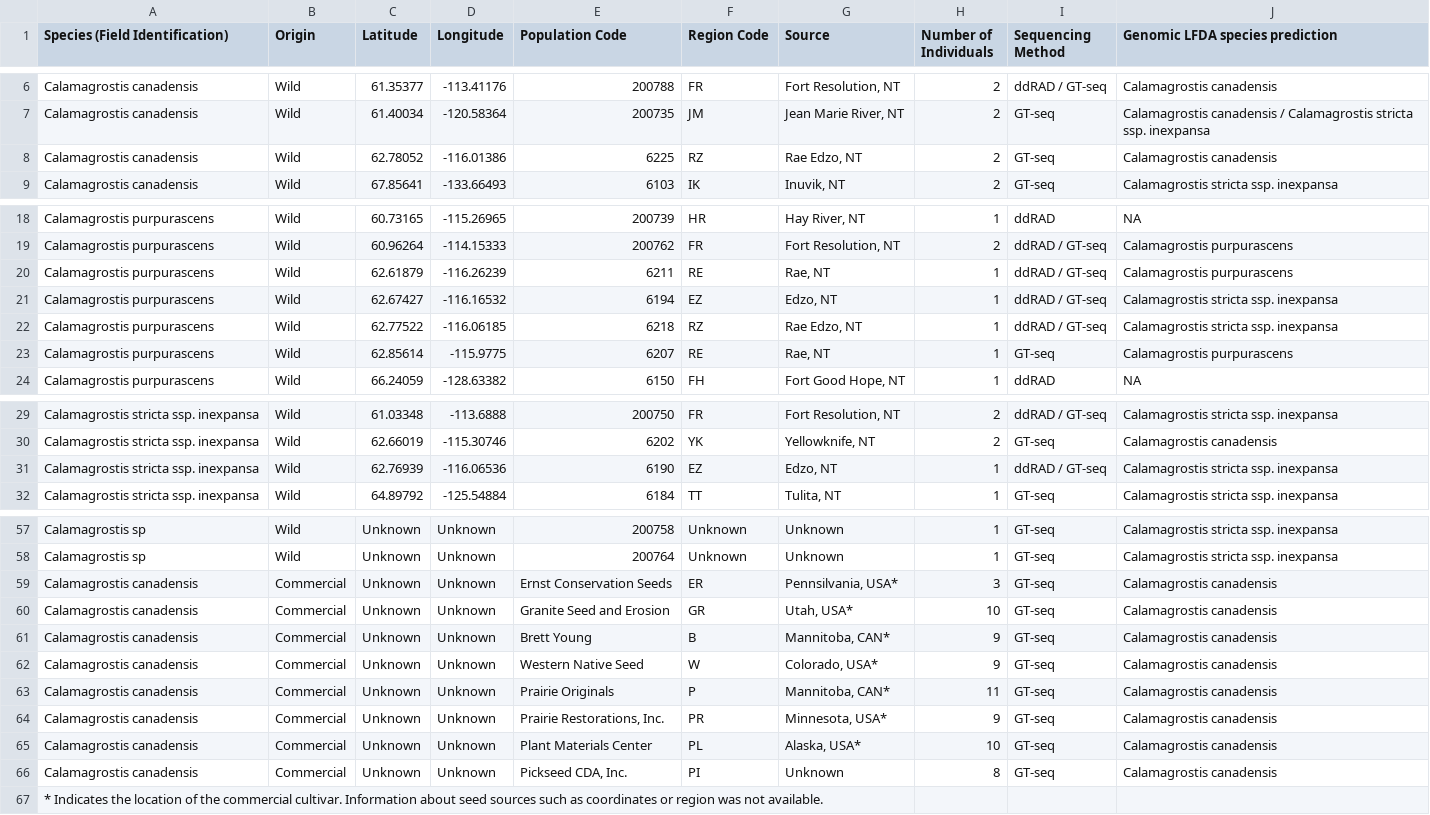
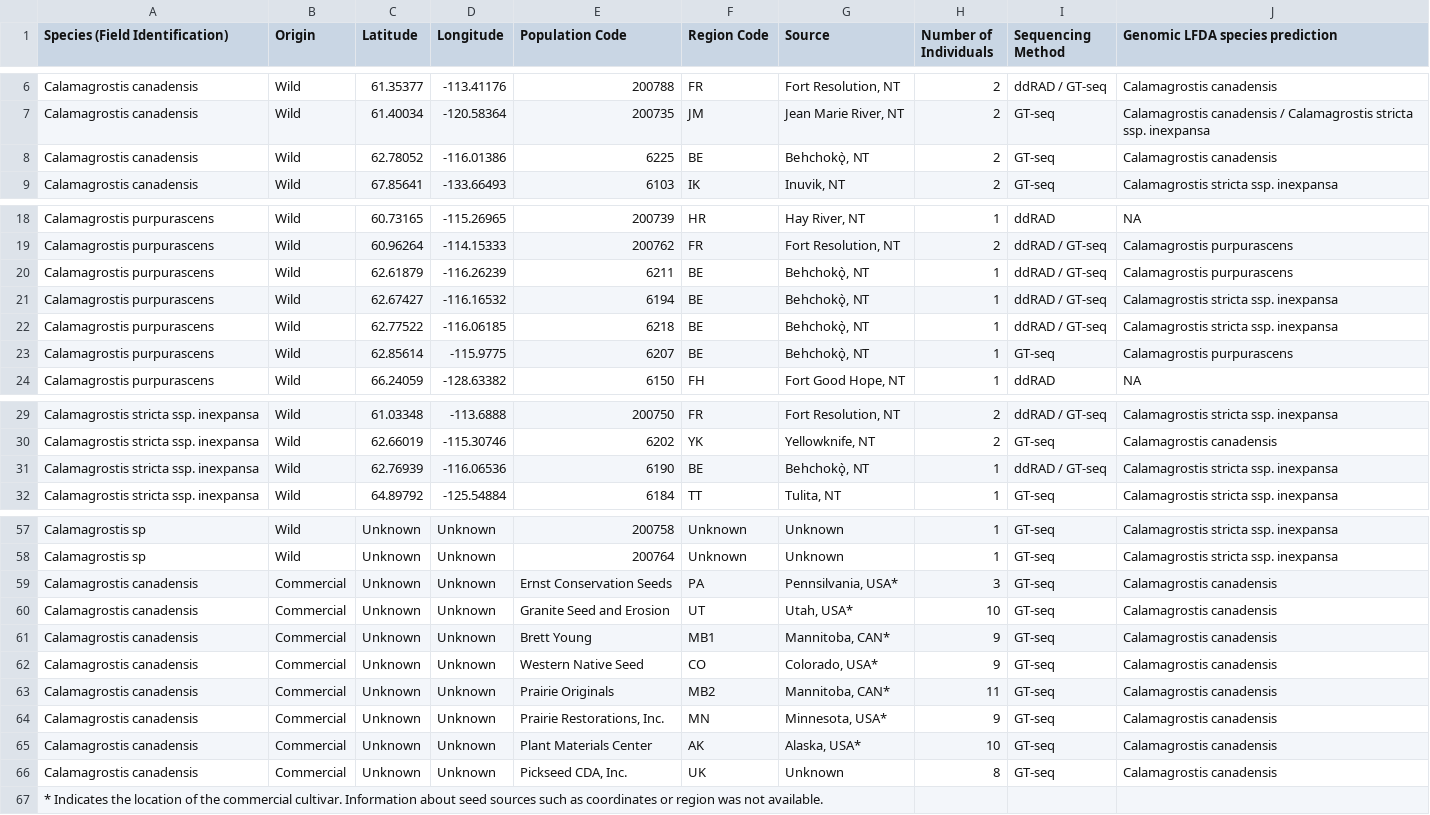
Before and after one commit to gomezquijano/Calamagrostis_PPLANTs, a CSV file: Metadata/Sample_info_Calamagrostis.csv, drawn as a sheet; only a part is shown, gaps mark what is left out.

Commit message:
Update Sample_info_Calamagrostis.csv

```diff
--- a/Metadata/Sample_info_Calamagrostis.csv
+++ b/Metadata/Sample_info_Calamagrostis.csv
@@ -7,3 +7,3 @@ Calamagrostis canadensis,Wild,61.35377,-113.41176,200788,FR,"Fort Resolution, NT
 Calamagrostis canadensis,Wild,61.40034,-120.58364,200735,JM,"Jean Marie River, NT",2,GT-seq,Calamagrostis canadensis /  Calamagrostis stricta ssp. inexpansa
-Calamagrostis canadensis,Wild,62.78052,-116.01386,6225,RZ,"Rae Edzo, NT",2,GT-seq,Calamagrostis canadensis
+Calamagrostis canadensis,Wild,62.78052,-116.01386,6225,BE,"Behchokǫ̀, NT",2,GT-seq,Calamagrostis canadensis
 Calamagrostis canadensis,Wild,67.85641,-133.66493,6103,IK,"Inuvik, NT",2,GT-seq,Calamagrostis stricta ssp. inexpansa
@@ -19,6 +19,6 @@ Calamagrostis purpurascens,Wild,60.73165,-115.26965,200739,HR,"Hay River, NT",1,
 Calamagrostis purpurascens,Wild,60.96264,-114.15333,200762,FR,"Fort Resolution, NT",2,ddRAD / GT-seq,Calamagrostis purpurascens
-Calamagrostis purpurascens,Wild,62.61879,-116.26239,6211,RE,"Rae, NT",1,ddRAD / GT-seq,Calamagrostis purpurascens
-Calamagrostis purpurascens,Wild,62.67427,-116.16532,6194,EZ,"Edzo, NT",1,ddRAD / GT-seq,Calamagrostis stricta ssp. inexpansa
-Calamagrostis purpurascens,Wild,62.77522,-116.06185,6218,RZ,"Rae Edzo, NT",1,ddRAD / GT-seq,Calamagrostis stricta ssp. inexpansa
-Calamagrostis purpurascens,Wild,62.85614,-115.9775,6207,RE,"Rae, NT",1,GT-seq,Calamagrostis purpurascens
+Calamagrostis purpurascens,Wild,62.61879,-116.26239,6211,BE,"Behchokǫ̀, NT",1,ddRAD / GT-seq,Calamagrostis purpurascens
+Calamagrostis purpurascens,Wild,62.67427,-116.16532,6194,BE,"Behchokǫ̀, NT",1,ddRAD / GT-seq,Calamagrostis stricta ssp. inexpansa
+Calamagrostis purpurascens,Wild,62.77522,-116.06185,6218,BE,"Behchokǫ̀, NT",1,ddRAD / GT-seq,Calamagrostis stricta ssp. inexpansa
+Calamagrostis purpurascens,Wild,62.85614,-115.9775,6207,BE,"Behchokǫ̀, NT",1,GT-seq,Calamagrostis purpurascens
 Calamagrostis purpurascens,Wild,66.24059,-128.63382,6150,FH,"Fort Good Hope, NT",1,ddRAD,NA
@@ -30,3 +30,3 @@ Calamagrostis stricta ssp. inexpansa,Wild,61.03348,-113.6888,200750,FR,"Fort Res
 Calamagrostis stricta ssp. inexpansa,Wild,62.66019,-115.30746,6202,YK,"Yellowknife, NT",2,GT-seq,Calamagrostis canadensis
-Calamagrostis stricta ssp. inexpansa,Wild,62.76939,-116.06536,6190,EZ,"Edzo, NT",1,ddRAD / GT-seq,Calamagrostis stricta ssp. inexpansa
+Calamagrostis stricta ssp. inexpansa,Wild,62.76939,-116.06536,6190,BE,"Behchokǫ̀, NT",1,ddRAD / GT-seq,Calamagrostis stricta ssp. inexpansa
 Calamagrostis stricta ssp. inexpansa,Wild,64.89792,-125.54884,6184,TT,"Tulita, NT",1,GT-seq,Calamagrostis stricta ssp. inexpansa
@@ -58,10 +58,10 @@ Calamagrostis sp,Wild,Unknown,Unknown,200758,Unknown,Unknown,1,GT-seq,Calamagros
 Calamagrostis sp,Wild,Unknown,Unknown,200764,Unknown,Unknown,1,GT-seq,Calamagrostis stricta ssp. inexpansa
-Calamagrostis canadensis,Commercial,Unknown,Unknown,Ernst Conservation Seeds,ER,"Pennsilvania, USA*",3,GT-seq,Calamagrostis canadensis
-Calamagrostis canadensis,Commercial,Unknown,Unknown,Granite Seed and Erosion,GR,"Utah, USA*",10,GT-seq,Calamagrostis canadensis
-Calamagrostis canadensis,Commercial,Unknown,Unknown,Brett Young,B,"Mannitoba, CAN*",9,GT-seq,Calamagrostis canadensis
-Calamagrostis canadensis,Commercial,Unknown,Unknown,Western Native Seed,W,"Colorado, USA*",9,GT-seq,Calamagrostis canadensis
-Calamagrostis canadensis,Commercial,Unknown,Unknown,Prairie Originals,P,"Mannitoba, CAN*",11,GT-seq,Calamagrostis canadensis
-Calamagrostis canadensis,Commercial,Unknown,Unknown,"Prairie Restorations, Inc.",PR,"Minnesota, USA*",9,GT-seq,Calamagrostis canadensis
-Calamagrostis canadensis,Commercial,Unknown,Unknown,Plant Materials Center,PL,"Alaska, USA*",10,GT-seq,Calamagrostis canadensis
-Calamagrostis canadensis,Commercial,Unknown,Unknown,"Pickseed CDA, Inc.",PI,Unknown,8,GT-seq,Calamagrostis canadensis
+Calamagrostis canadensis,Commercial,Unknown,Unknown,Ernst Conservation Seeds,PA,"Pennsilvania, USA*",3,GT-seq,Calamagrostis canadensis
+Calamagrostis canadensis,Commercial,Unknown,Unknown,Granite Seed and Erosion,UT,"Utah, USA*",10,GT-seq,Calamagrostis canadensis
+Calamagrostis canadensis,Commercial,Unknown,Unknown,Brett Young,MB1,"Mannitoba, CAN*",9,GT-seq,Calamagrostis canadensis
+Calamagrostis canadensis,Commercial,Unknown,Unknown,Western Native Seed,CO,"Colorado, USA*",9,GT-seq,Calamagrostis canadensis
+Calamagrostis canadensis,Commercial,Unknown,Unknown,Prairie Originals,MB2,"Mannitoba, CAN*",11,GT-seq,Calamagrostis canadensis
+Calamagrostis canadensis,Commercial,Unknown,Unknown,"Prairie Restorations, Inc.",MN,"Minnesota, USA*",9,GT-seq,Calamagrostis canadensis
+Calamagrostis canadensis,Commercial,Unknown,Unknown,Plant Materials Center,AK,"Alaska, USA*",10,GT-seq,Calamagrostis canadensis
+Calamagrostis canadensis,Commercial,Unknown,Unknown,"Pickseed CDA, Inc.",UK,Unknown,8,GT-seq,Calamagrostis canadensis
    * Indicates the location of the commercial cultivar. Information about seed sources such as coordinates or region was not available.,,,,,,,,,
```
